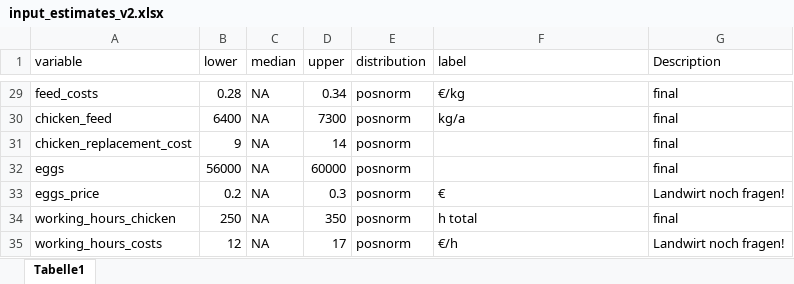
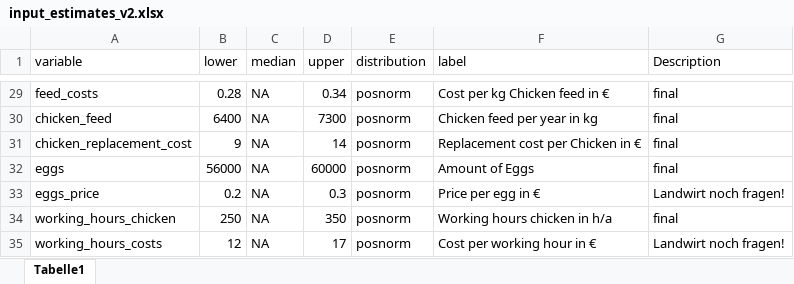
Before and after one commit to FreKuhl/Nuts_and_chicken, an Excel workbook: input_estimates_v2.xlsx, sheet Tabelle1, drawn as a sheet; only a part is shown, gaps mark what is left out; values as stored, in another font and other column widths than the file's, no borders; the diff covers the shown part only; the diff names each change by its address in the sheet, - before the commit and + after, or states it on an @@ line.

Commit message:
label

```diff
--- a/input_estimates_v2.xlsx (sheet Tabelle1)
+++ b/input_estimates_v2.xlsx (sheet Tabelle1)
-F29 (label): €/kg
+F29 (label): Cost per kg Chicken feed in €
-F30 (label): kg/a
+F30 (label): Chicken feed per year in kg
-F31 (label): (empty)
+F31 (label): Replacement cost per Chicken in €
-F32 (label): (empty)
+F32 (label): Amount of Eggs
-F33 (label): €
+F33 (label): Price per egg in €
-F34 (label): h total
+F34 (label): Working hours chicken in h/a
-F35 (label): €/h
+F35 (label): Cost per working hour in €
```
Also changed, not shown: 27 edited cells elsewhere in this sheet.
